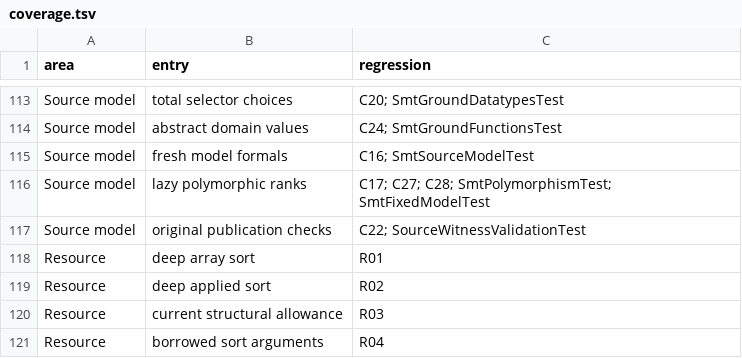
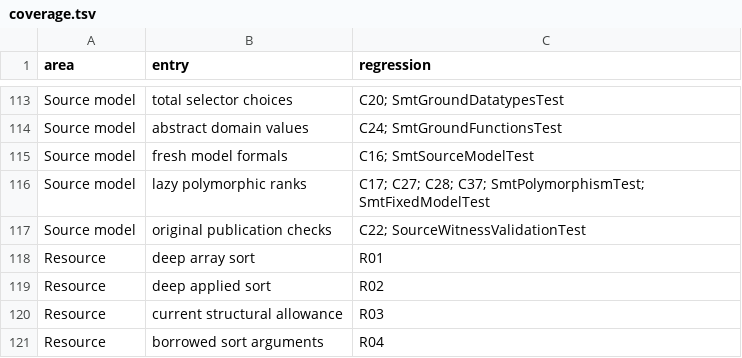
Before and after one commit to Eignex/klause, a TSV file: klause/src/commonTest/kotlin/com/eignex/klause/formats/smtlib/coverage.tsv, drawn as a sheet; only a part is shown, gaps mark what is left out.

```diff
--- a/klause/src/commonTest/kotlin/com/eignex/klause/formats/smtlib/coverage.tsv
+++ b/klause/src/commonTest/kotlin/com/eignex/klause/formats/smtlib/coverage.tsv
@@ -115,3 +115,3 @@ Source model	abstract domain values	C24; SmtGroundFunctionsTest
 Source model	fresh model formals	C16; SmtSourceModelTest
-Source model	lazy polymorphic ranks	C17; C27; C28; SmtPolymorphismTest; SmtFixedModelTest
+Source model	lazy polymorphic ranks	C17; C27; C28; C37; SmtPolymorphismTest; SmtFixedModelTest
 Source model	original publication checks	C22; SourceWitnessValidationTest
```
Also changed, not shown: 3 other files.
